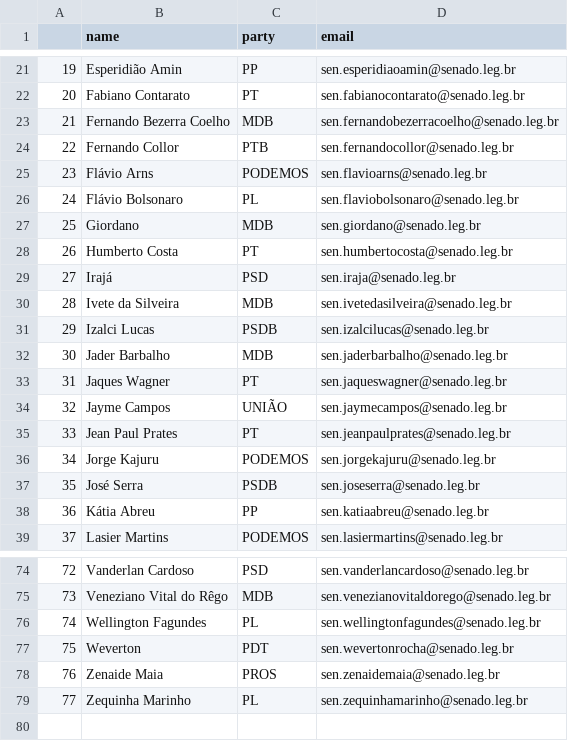
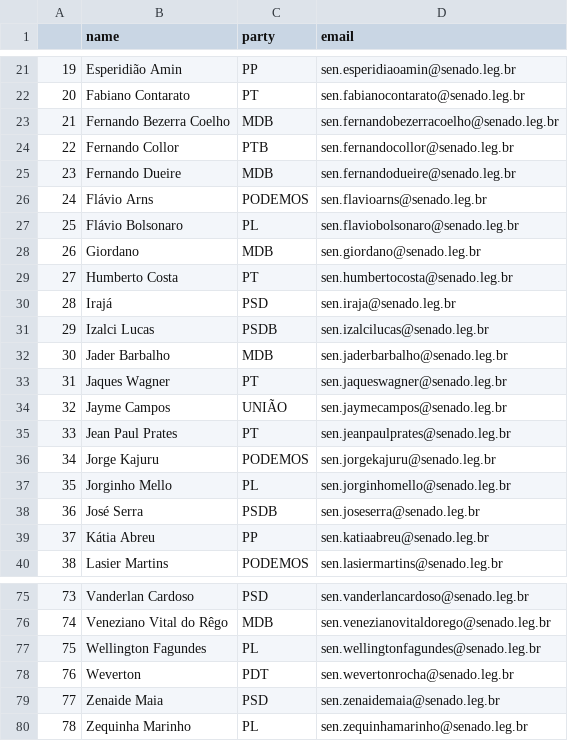
Before and after one commit to 7onn/politicians-contacts, a CSV file: senate.csv, drawn as a sheet; only a part is shown, gaps mark what is left out; removed rows and columns are numbered as before the commit, all else as after; the diff names each change by its address in the sheet, - before the commit and + after, or states it on an @@ line.

Commit message:
Update politicians contact list

```diff
--- a/senate.csv
+++ b/senate.csv
+row 25: 23 | Fernando Dueire | MDB | sen.fernandodueire@senado.leg.br
@@ column A renumbered from row 26 down @@
-row 30: 28 | Ivete da Silveira | MDB | sen.ivetedasilveira@senado.leg.br
+row 37: 35 | Jorginho Mello | PL | sen.jorginhomello@senado.leg.br
-C79 (party): PROS
+C79 (party): PSD
```
